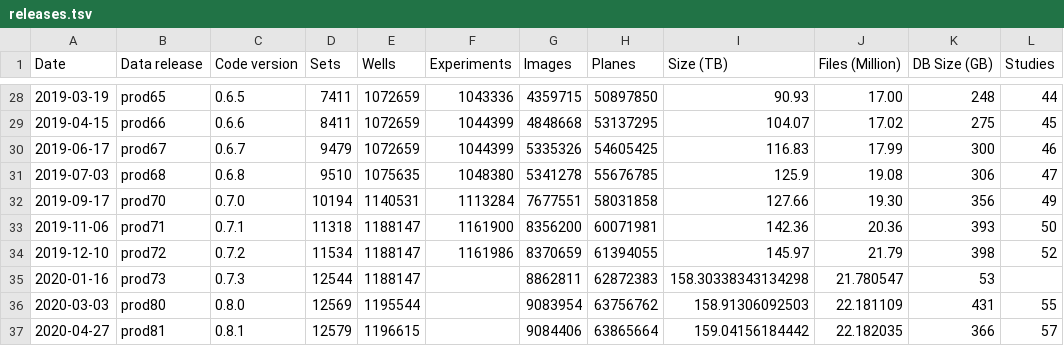
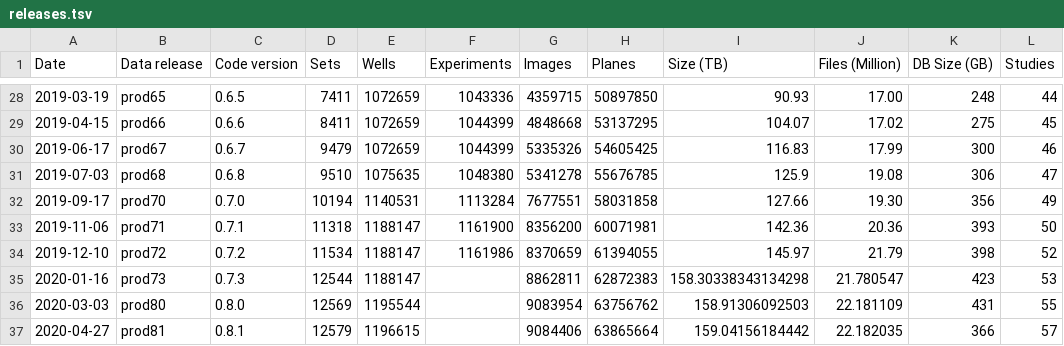
Before and after one commit to IDR/idr.openmicroscopy.org, a TSV file: _data/releases.tsv, drawn as a sheet; only a part is shown, gaps mark what is left out.

Commit message:
Add missed DB size

```diff
--- a/_data/releases.tsv
+++ b/_data/releases.tsv
@@ -34,3 +34,3 @@ Date	Data release	Code version	Sets	Wells	Experiments	Images	Planes	Size (TB)	Fi
 2019-12-10	prod72	0.7.2	11534	1188147	1161986	8370659	61394055	145.97	21.79	398	52
-2020-01-16	prod73	0.7.3	12544	1188147		8862811	62872383	158.30338343134298	21.780547	53
+2020-01-16	prod73	0.7.3	12544	1188147		8862811	62872383	158.30338343134298	21.780547	423	53
 2020-03-03	prod80	0.8.0	12569	1195544		9083954	63756762	158.91306092503	22.181109	431	55
```
